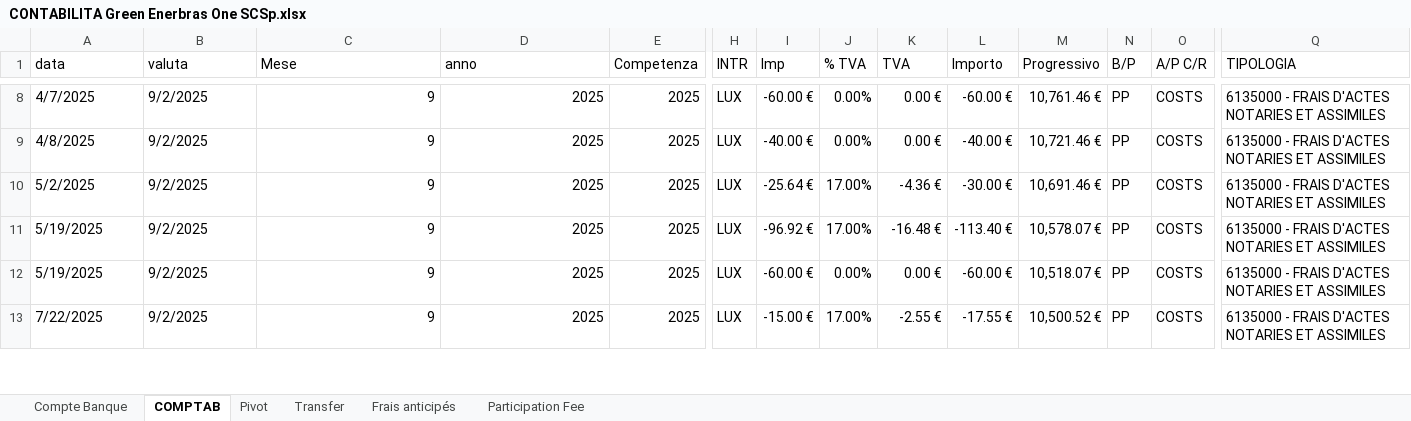
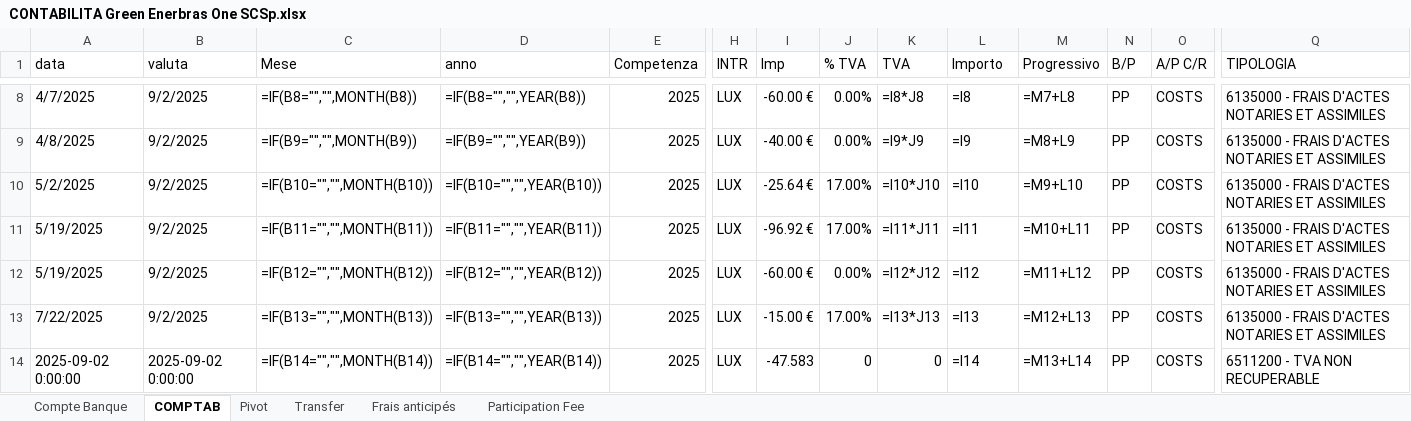
Before and after one commit to Edoardo1953/GREEN_ENERBRAS, an Excel workbook: uploads/CONTABILITA Green Enerbras One SCSp.xlsx, sheet COMPTAB, drawn as a sheet; only a part is shown, gaps mark what is left out; values as stored, in another font and other column widths than the file's, no cell formats; formulas without a stored value are shown as written; rows hold the shown columns only; the diff covers the shown part only; the diff names each change by its address in the sheet, - before the commit and + after, or states it on an @@ line.

```diff
--- a/uploads/CONTABILITA Green Enerbras One SCSp.xlsx (sheet COMPTAB)
+++ b/uploads/CONTABILITA Green Enerbras One SCSp.xlsx (sheet COMPTAB)
-C8 (Mese): 9
+C8 (Mese): =IF(B8="","",MONTH(B8))
-D8 (anno): 2025
+D8 (anno): =IF(B8="","",YEAR(B8))
-K8 (TVA): 0.00 €
+K8 (TVA): =I8*J8
-L8 (Importo): -60.00 €
+L8 (Importo): =I8
-M8 (Progressivo): 10,761.46 €
+M8 (Progressivo): =M7+L8
-C9 (Mese): 9
+C9 (Mese): =IF(B9="","",MONTH(B9))
-D9 (anno): 2025
+D9 (anno): =IF(B9="","",YEAR(B9))
-K9 (TVA): 0.00 €
+K9 (TVA): =I9*J9
-L9 (Importo): -40.00 €
+L9 (Importo): =I9
-M9 (Progressivo): 10,721.46 €
+M9 (Progressivo): =M8+L9
-C10 (Mese): 9
+C10 (Mese): =IF(B10="","",MONTH(B10))
-D10 (anno): 2025
+D10 (anno): =IF(B10="","",YEAR(B10))
-K10 (TVA): -4.36 €
+K10 (TVA): =I10*J10
-L10 (Importo): -30.00 €
+L10 (Importo): =I10
-M10 (Progressivo): 10,691.46 €
+M10 (Progressivo): =M9+L10
-C11 (Mese): 9
+C11 (Mese): =IF(B11="","",MONTH(B11))
-D11 (anno): 2025
+D11 (anno): =IF(B11="","",YEAR(B11))
-K11 (TVA): -16.48 €
+K11 (TVA): =I11*J11
-L11 (Importo): -113.40 €
+L11 (Importo): =I11
-M11 (Progressivo): 10,578.07 €
+M11 (Progressivo): =M10+L11
-C12 (Mese): 9
+C12 (Mese): =IF(B12="","",MONTH(B12))
-D12 (anno): 2025
+D12 (anno): =IF(B12="","",YEAR(B12))
-K12 (TVA): 0.00 €
+K12 (TVA): =I12*J12
-L12 (Importo): -60.00 €
+L12 (Importo): =I12
-M12 (Progressivo): 10,518.07 €
+M12 (Progressivo): =M11+L12
-C13 (Mese): 9
+C13 (Mese): =IF(B13="","",MONTH(B13))
-D13 (anno): 2025
+D13 (anno): =IF(B13="","",YEAR(B13))
-K13 (TVA): -2.55 €
+K13 (TVA): =I13*J13
-L13 (Importo): -17.55 €
+L13 (Importo): =I13
-M13 (Progressivo): 10,500.52 €
+M13 (Progressivo): =M12+L13
+row 14: 2025-09-02 0:00:00 | 2025-09-02 0:00:00 | =IF(B14="","",MONTH(B14)) | =IF(B14="","",YEAR(B14)) | 2025 | LUX | -47.583 | 0 | 0 | =I14 | =M13+L14 | PP | COSTS | 6511200 - TVA NON RECUPERABLE
```
Also changed, not shown: 2 added rows, 1 removed row and 272 edited cells elsewhere in this sheet, sheet Compte Banque, sheet Participation Fee, sheet Transfer, sheet Frais anticipés, sheet Pivot, cell formats, 9 other files.
